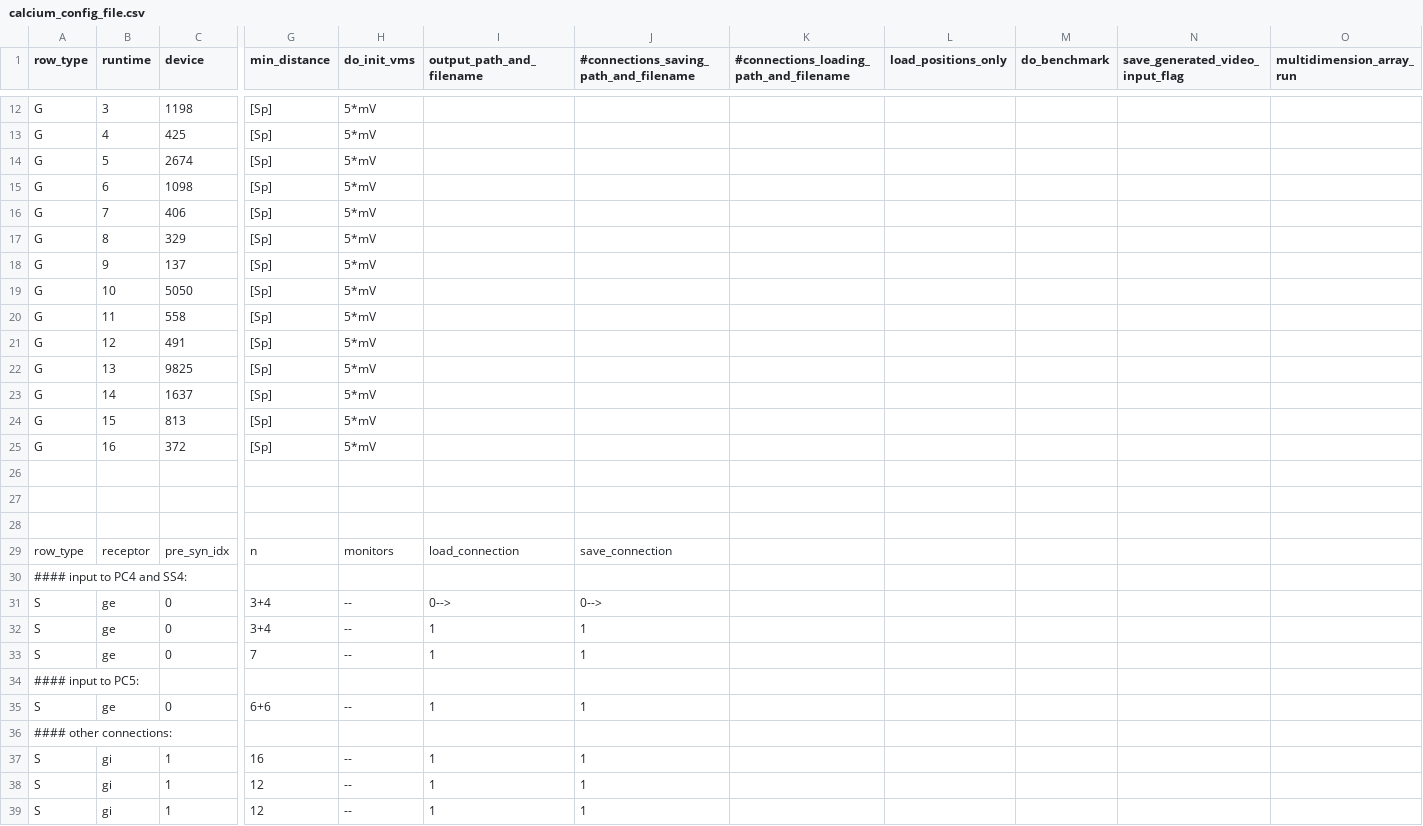
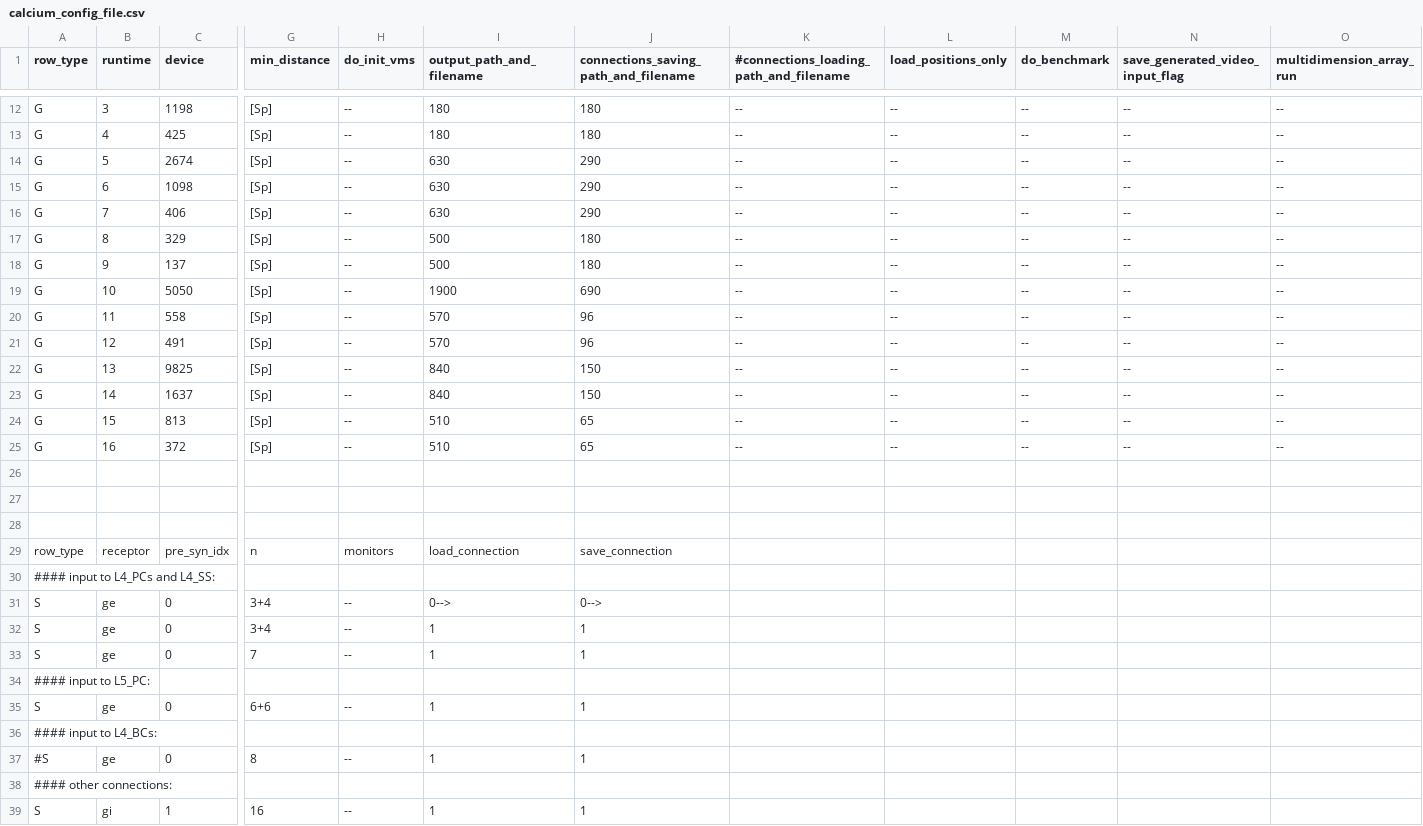
Before and after one commit to VisualNeuroscience-UH/CxSystem2, a CSV file: config_files/calcium_config_file.csv, drawn as a sheet; only a part is shown, gaps mark what is left out; the shorter side is filled out with more unchanged rows; rows hold the shown columns only; the diff covers the shown part only; the diff names each change by its address in the sheet, - before the commit and + after, or states it on an @@ line.

```diff
--- a/config_files/calcium_config_file.csv
+++ b/config_files/calcium_config_file.csv
-J1: #connections_saving_path_and_filename
+J1: connections_saving_path_and_filename
-H12:H25 (do_init_vms): 5*mV
+H12:H25 (do_init_vms): --
-I12:I13 (output_path_and_filename): (empty)
+I12:I13 (output_path_and_filename): 180
-J12:J13: (empty)
+J12:J13: 180
-K12:K25: (empty)
+K12:K25: --
-L12:L25 (load_positions_only): (empty)
+L12:L25 (load_positions_only): --
-M12:M25 (do_benchmark): (empty)
+M12:M25 (do_benchmark): --
-N12:N25 (save_generated_video_input_flag): (empty)
+N12:N25 (save_generated_video_input_flag): --
-O12:O25 (multidimension_array_run): (empty)
+O12:O25 (multidimension_array_run): --
-I14:I16 (output_path_and_filename): (empty)
+I14:I16 (output_path_and_filename): 630
-J14:J16: (empty)
+J14:J16: 290
-I17:I18 (output_path_and_filename): (empty)
+I17:I18 (output_path_and_filename): 500
-J17:J18: (empty)
+J17:J18: 180
-I19 (output_path_and_filename): (empty)
+I19 (output_path_and_filename): 1900
-J19: (empty)
+J19: 690
-I20:I21 (output_path_and_filename): (empty)
+I20:I21 (output_path_and_filename): 570
-J20:J21: (empty)
+J20:J21: 96
-I22:I23 (output_path_and_filename): (empty)
+I22:I23 (output_path_and_filename): 840
-J22:J23: (empty)
+J22:J23: 150
-I24:I25 (output_path_and_filename): (empty)
+I24:I25 (output_path_and_filename): 510
-J24:J25: (empty)
+J24:J25: 65
-A30 (row_type): #### input to PC4 and SS4:
+A30 (row_type): #### input to L4_PCs and L4_SS:
-A34 (row_type): #### input to PC5:
+A34 (row_type): #### input to L5_PC:
+row 36: #### input to L4_BCs:
+row 37: #S | ge | 0 | 8 | -- | 1 | 1
```
Also changed, not shown: 1 added row, 1 removed row and 35 edited cells elsewhere in this file, config_files/Physiological_Parameters_for_calcium.csv, 14 other files.
